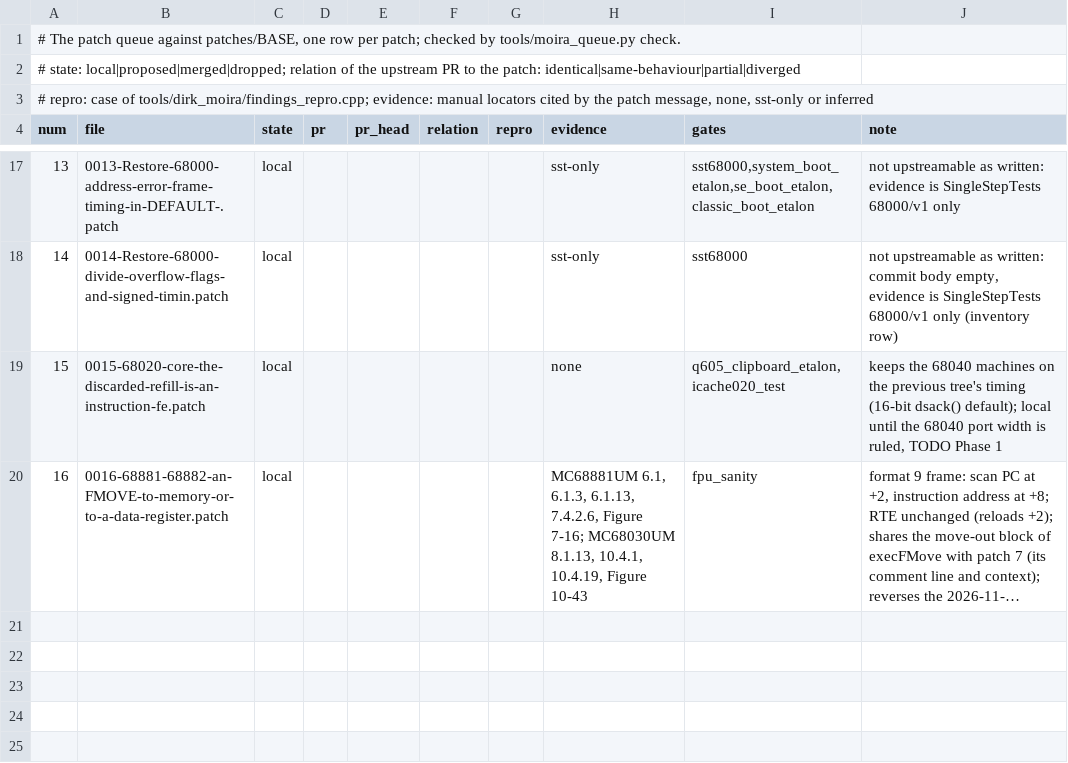
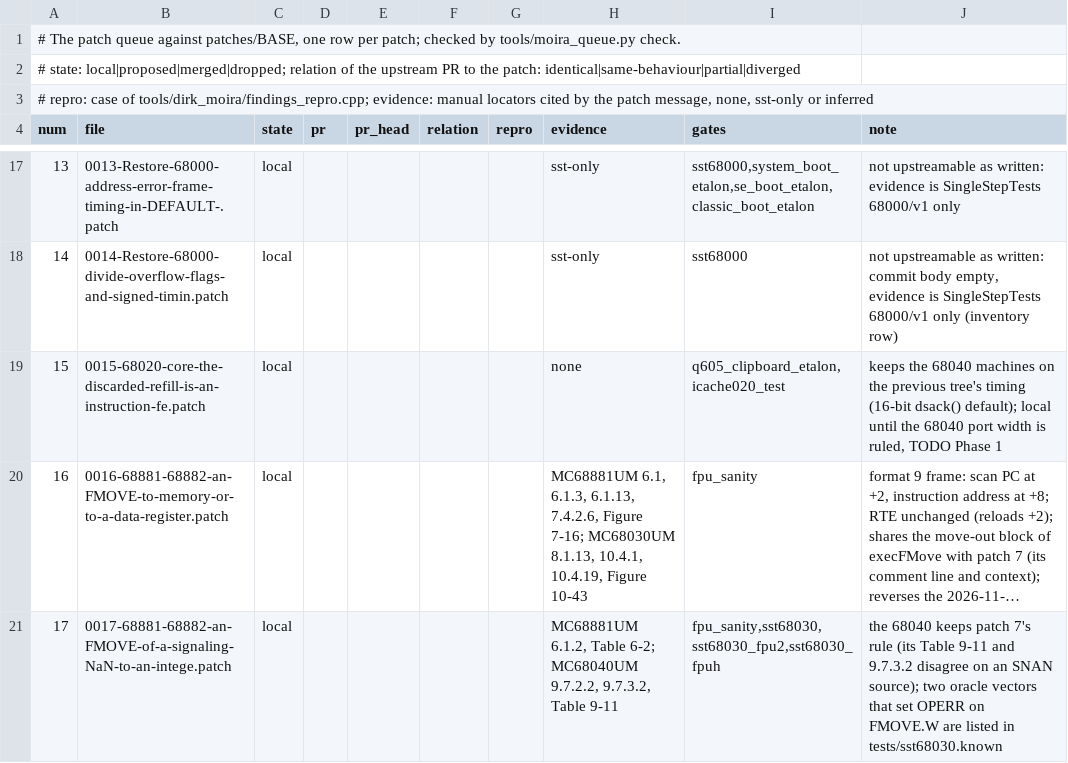
Before and after one commit to habib256/pom68k, a TSV file: extern/moira/patches/queue.tsv, drawn as a sheet; only a part is shown, gaps mark what is left out; long unchanged cells end in …; the diff names each change by its address in the sheet, - before the commit and + after, or states it on an @@ line.

Commit message:
moira: a 6888x FMOVE of a signaling NaN to B/W/L sets SNAN, not OPERR (patch 17)
MC68881UM-1989 Table 6-2 (PDF p. 232) raises OPERR on an FMOVE to a byte,
word or long word for "Integer Overflow/Underflow, Source is Non-Signaling
NAN, or Source is +-infinity"; a signaling NaN sets SNAN only, and the
destination receives the most significant bits of the significand with
the SNAN bit set (6.1.2, PDF pp. 230-231). toInteger() raised the invalid
flag for every NaN: the move set OPERR next to SNAN and, with OPERR enabled
and SNAN disabled, took an OPERR exception. InSANE runs with OPERR always
enabled (QSETENV), so its OPERR handler was entered for nothing.

Queue patch 17 gives toInteger() a flag; the 6888x no longer raises the
invalid flag for a signaling NaN. The 68040 keeps patch 7's rule: its
Table 9-11 lists a nonsignaling NaN, but 9.7.3.2 names any NaN; left [F]
in the test, settled by a real 68040.

fpu_sanity: moveOutSignalingNaN() (48 checks, all failing before: FPSR
$00006080 for $00004080, an OPERR trap with FPCR = $2000). Corpora: 22
vectors now agree; two oracle vectors that set OPERR on FMOVE.W (while it
leaves it clear on FMOVE.B) are ruled in tests/sst68030.known; floors
raised in sst68030, sst68030_fpu2 and sst68030_fpuh. 68040 corpora
unchanged; the public 040 vectors already agreed on 384 of 576 on
c521d776, and their floor goes from 383 to 384.

CHANGELOG 2026-11-26; TODO: the 68040 SNaN-to-integer OPERR stays [F].

```diff
--- a/extern/moira/patches/queue.tsv
+++ b/extern/moira/patches/queue.tsv
+row 21: 17 | 0017-68881-68882-an-FMOVE-of-a-signaling-NaN-to-an-intege.patch | local |  |  |  |  | MC68881UM 6.1.2, Table 6-2; MC68040UM 9.7.2.2, 9.7.3.2, Table 9-11 | fpu_sanity,sst68030,sst68030_fpu2,sst68030_fpuh | the 68040 keeps patch 7's rule (its Table 9-11 and 9.7.3.2 disagree on an SNAN source); two oracle vectors that set OPERR on FMOVE.W are listed in tests/sst68030.known
```
Also changed, not shown: 15 other files.
